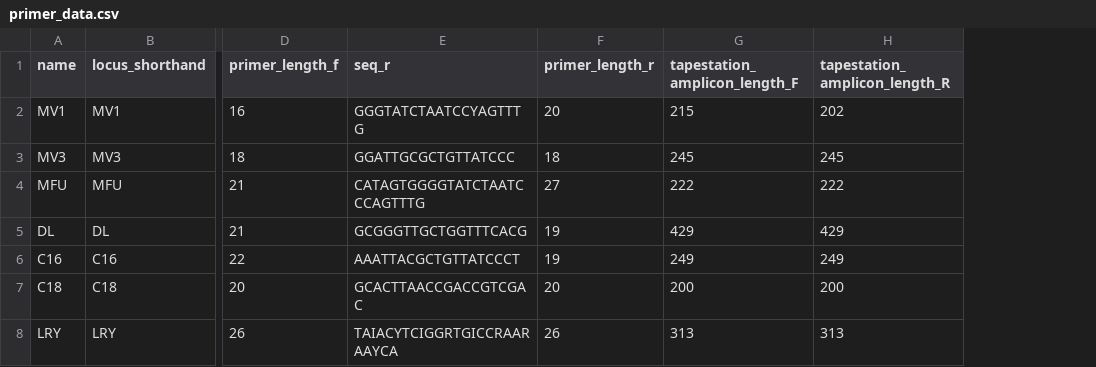
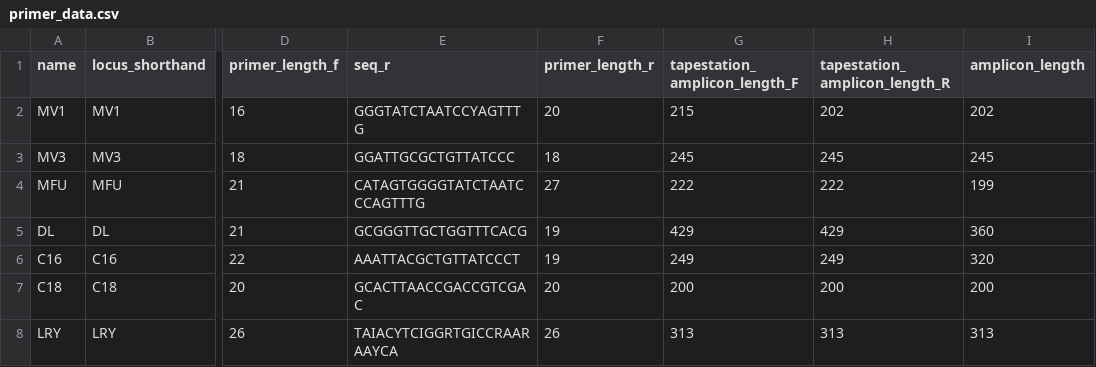
Before and after one commit to MMARINeDNA/metabarcoding_QAQC_pipeline, a CSV file: metadata/primer_data.csv, drawn as a sheet; only a part is shown, gaps mark what is left out; the diff names each change by its address in the sheet, - before the commit and + after, or states it on an @@ line.

Commit message:
added amplicon length to primer data

```diff
--- a/metadata/primer_data.csv
+++ b/metadata/primer_data.csv
+column I (amplicon_length), rows 2-8: 202 | 245 | 199 | 360 | 320 | 200 | 313
```
